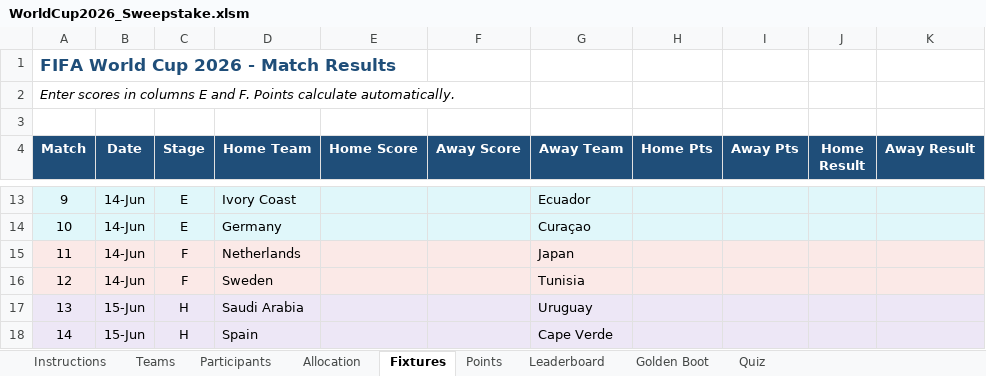
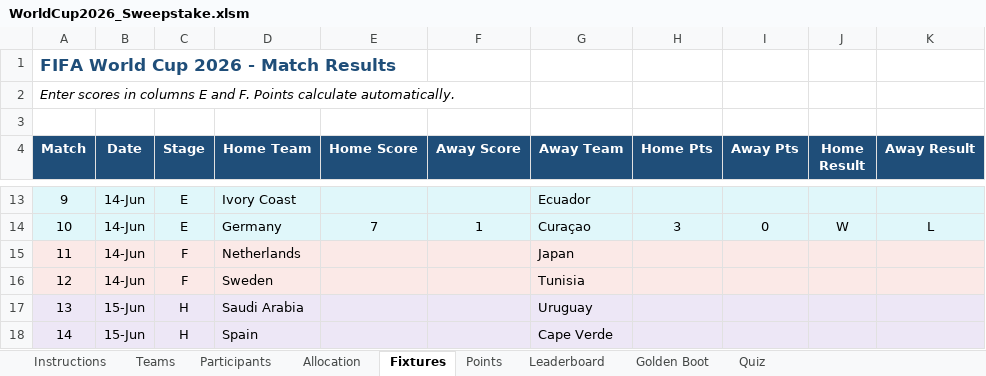
Before and after one commit to Strategic-Execution/World_Cup_2026, an Excel workbook: WorldCup2026_Sweepstake.xlsm, sheet Fixtures, drawn as a sheet; only a part is shown, gaps mark what is left out; values as stored, in another font and other column widths than the file's, no borders; the diff covers the shown part only; the diff names each change by its address in the sheet, - before the commit and + after, or states it on an @@ line.

Commit message:
Update: Latest match results

```diff
--- a/WorldCup2026_Sweepstake.xlsm (sheet Fixtures)
+++ b/WorldCup2026_Sweepstake.xlsm (sheet Fixtures)
-E14 (Home Score): (empty)
+E14 (Home Score): 7
-F14 (Away Score): (empty)
+F14 (Away Score): 1
-H14 (Home Pts): (empty)
+H14 (Home Pts): 3
-I14 (Away Pts): (empty)
+I14 (Away Pts): 0
-J14 (Home Result): (empty)
+J14 (Home Result): W
-K14 (Away Result): (empty)
+K14 (Away Result): L
```
Also changed, not shown: 36 edited cells elsewhere in this sheet, sheet Golden Boot, sheet Leaderboard, sheet Points, hidden cells, 2 other files.
